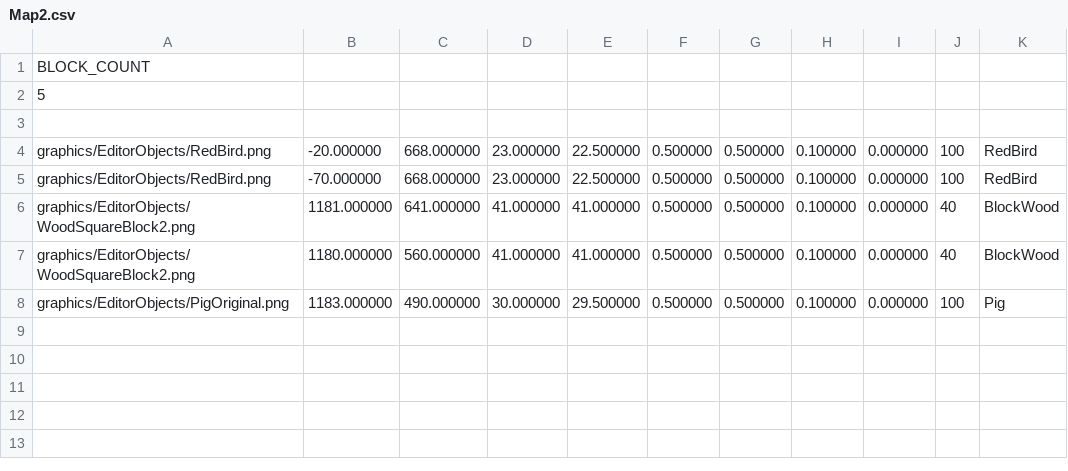
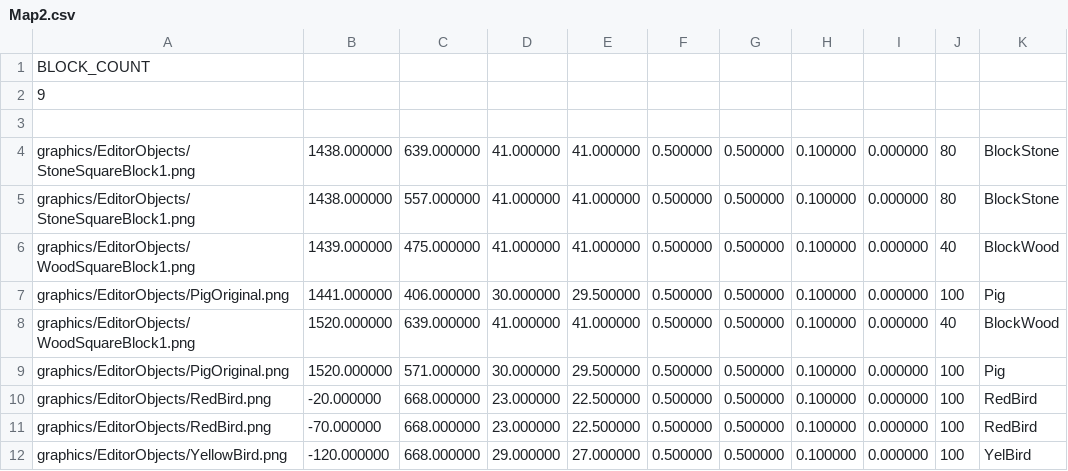
Before and after one commit to jeonglee22/sfml-angrybird, a CSV file: sfml-project-bin/Stage/Map2.csv, drawn as a sheet.

```diff
--- a/sfml-project-bin/Stage/Map2.csv
+++ b/sfml-project-bin/Stage/Map2.csv
@@ -1,8 +1,12 @@
 BLOCK_COUNT
-5
+9
 
+graphics/EditorObjects/StoneSquareBlock1.png,1438.000000,639.000000,41.000000,41.000000,0.500000,0.500000,0.100000,0.000000,80,BlockStone
+graphics/EditorObjects/StoneSquareBlock1.png,1438.000000,557.000000,41.000000,41.000000,0.500000,0.500000,0.100000,0.000000,80,BlockStone
+graphics/EditorObjects/WoodSquareBlock1.png,1439.000000,475.000000,41.000000,41.000000,0.500000,0.500000,0.100000,0.000000,40,BlockWood
+graphics/EditorObjects/PigOriginal.png,1441.000000,406.000000,30.000000,29.500000,0.500000,0.500000,0.100000,0.000000,100,Pig
+graphics/EditorObjects/WoodSquareBlock1.png,1520.000000,639.000000,41.000000,41.000000,0.500000,0.500000,0.100000,0.000000,40,BlockWood
+graphics/EditorObjects/PigOriginal.png,1520.000000,571.000000,30.000000,29.500000,0.500000,0.500000,0.100000,0.000000,100,Pig
 graphics/EditorObjects/RedBird.png,-20.000000,668.000000,23.000000,22.500000,0.500000,0.500000,0.100000,0.000000,100,RedBird
 graphics/EditorObjects/RedBird.png,-70.000000,668.000000,23.000000,22.500000,0.500000,0.500000,0.100000,0.000000,100,RedBird
-graphics/EditorObjects/WoodSquareBlock2.png,1181.000000,641.000000,41.000000,41.000000,0.500000,0.500000,0.100000,0.000000,40,BlockWood
-graphics/EditorObjects/WoodSquareBlock2.png,1180.000000,560.000000,41.000000,41.000000,0.500000,0.500000,0.100000,0.000000,40,BlockWood
-graphics/EditorObjects/PigOriginal.png,1183.000000,490.000000,30.000000,29.500000,0.500000,0.500000,0.100000,0.000000,100,Pig
+graphics/EditorObjects/YellowBird.png,-120.000000,668.000000,29.000000,27.000000,0.500000,0.500000,0.100000,0.000000,100,YelBird
```
Also changed, not shown: sfml-project-bin/Stage/Map15.csv, 15 other files.
